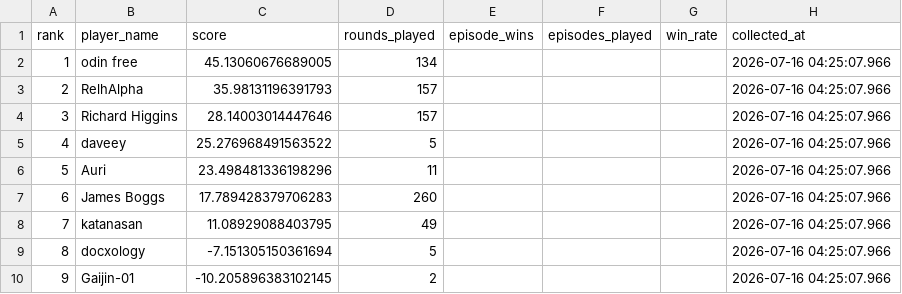
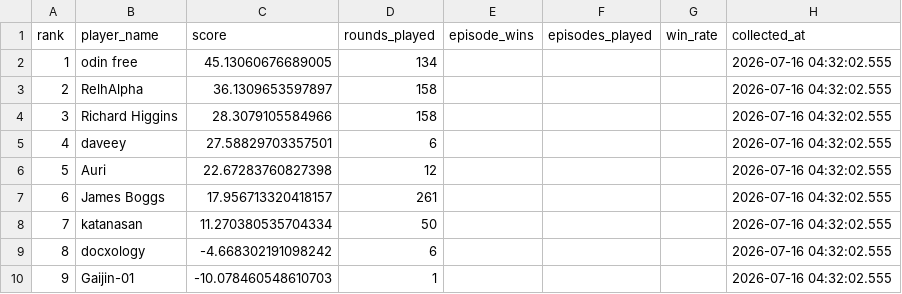
Before and after one commit to welttowelt/proxywar-coworld-starter, a CSV file: data/analysis/leaderboard_snapshot.csv, drawn as a sheet.

Commit message:
Refresh Proxy War dashboard data

```diff
--- a/data/analysis/leaderboard_snapshot.csv
+++ b/data/analysis/leaderboard_snapshot.csv
@@ -1,10 +1,10 @@
 rank,player_name,score,rounds_played,episode_wins,episodes_played,win_rate,collected_at
-1,odin free,45.13060676689005,134,,,,2026-07-16 04:25:07.966
-2,RelhAlpha,35.98131196391793,157,,,,2026-07-16 04:25:07.966
-3,Richard Higgins,28.14003014447646,157,,,,2026-07-16 04:25:07.966
-4,daveey,25.276968491563522,5,,,,2026-07-16 04:25:07.966
-5,Auri,23.498481336198296,11,,,,2026-07-16 04:25:07.966
-6,James Boggs,17.789428379706283,260,,,,2026-07-16 04:25:07.966
-7,katanasan,11.08929088403795,49,,,,2026-07-16 04:25:07.966
-8,docxology,-7.151305150361694,5,,,,2026-07-16 04:25:07.966
-9,Gaijin-01,-10.205896383102145,2,,,,2026-07-16 04:25:07.966
+1,odin free,45.13060676689005,134,,,,2026-07-16 04:32:02.555
+2,RelhAlpha,36.1309653597897,158,,,,2026-07-16 04:32:02.555
+3,Richard Higgins,28.3079105584966,158,,,,2026-07-16 04:32:02.555
+4,daveey,27.58829703357501,6,,,,2026-07-16 04:32:02.555
+5,Auri,22.67283760827398,12,,,,2026-07-16 04:32:02.555
+6,James Boggs,17.956713320418157,261,,,,2026-07-16 04:32:02.555
+7,katanasan,11.270380535704334,50,,,,2026-07-16 04:32:02.555
+8,docxology,-4.668302191098242,6,,,,2026-07-16 04:32:02.555
+9,Gaijin-01,-10.078460548610703,1,,,,2026-07-16 04:32:02.555
```
Also changed, not shown: 14 other files.
